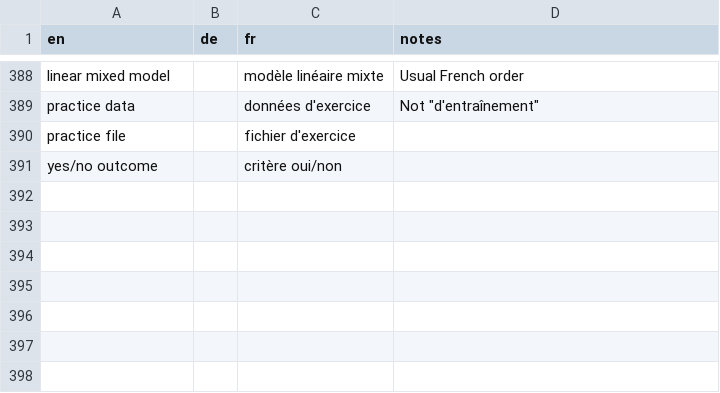
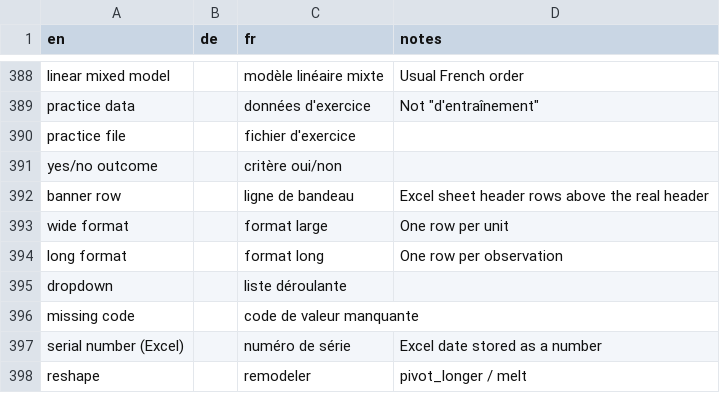
Before and after one commit to hfr-ortho/stats-formation, a CSV file: docs/glossary.csv, drawn as a sheet; only a part is shown, gaps mark what is left out; the diff names each change by its address in the sheet, - before the commit and + after, or states it on an @@ line.

```diff
--- a/docs/glossary.csv
+++ b/docs/glossary.csv
+row 392: banner row |  | ligne de bandeau | Excel sheet header rows above the real header
+row 393: wide format |  | format large | One row per unit
+row 394: long format |  | format long | One row per observation
+row 395: dropdown |  | liste déroulante
+row 396: missing code |  | code de valeur manquante
+row 397: serial number (Excel) |  | numéro de série | Excel date stored as a number
+row 398: reshape |  | remodeler | pivot_longer / melt
```
Also changed, not shown: 2 other files.
